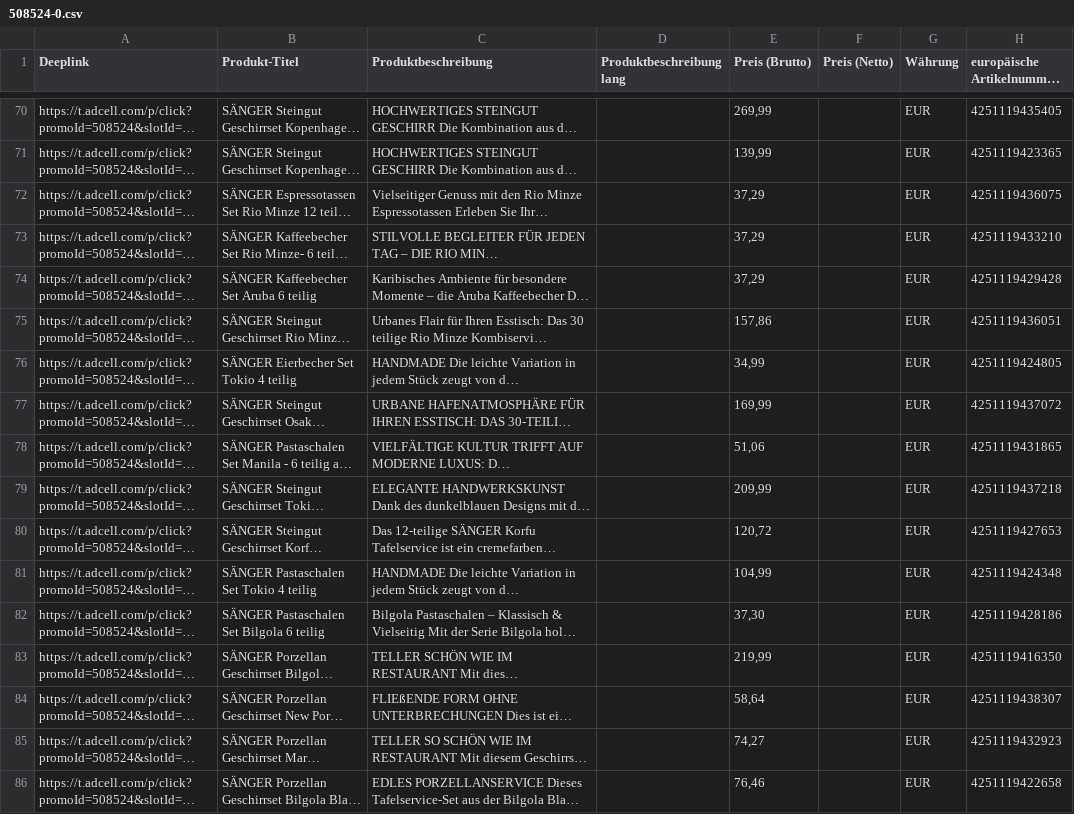
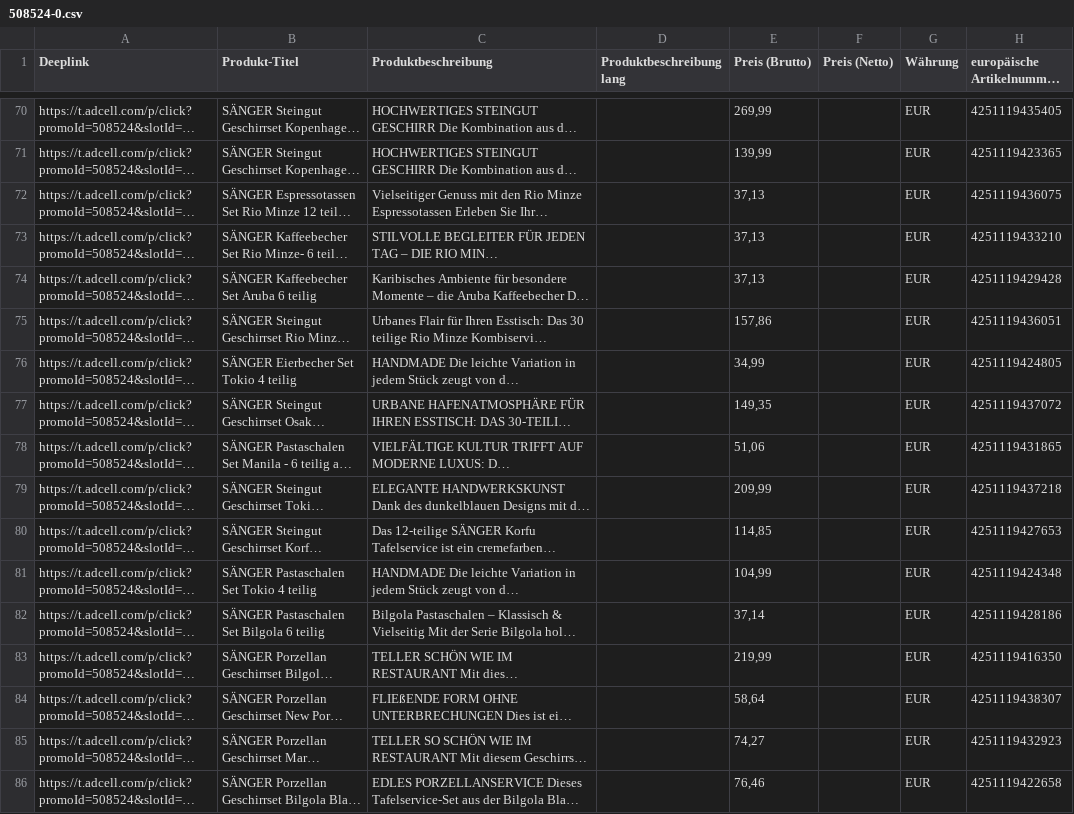
Before and after one commit to florianqq/ADCELL-PREIS, a CSV file: 508524-0.csv, drawn as a sheet; only a part is shown, gaps mark what is left out; long unchanged cells end in …; the diff covers the shown part only; the diff names each change by its address in the sheet, - before the commit and + after, or states it on an @@ line.

```diff
--- a/508524-0.csv
+++ b/508524-0.csv
-E72:E74 (Preis (Brutto)): 37,29
+E72:E74 (Preis (Brutto)): 37,13
-E77 (Preis (Brutto)): 169,99
+E77 (Preis (Brutto)): 149,35
-E80 (Preis (Brutto)): 120,72
+E80 (Preis (Brutto)): 114,85
-E82 (Preis (Brutto)): 37,30
+E82 (Preis (Brutto)): 37,14
```
Also changed, not shown: 96 edited cells elsewhere in this file.
